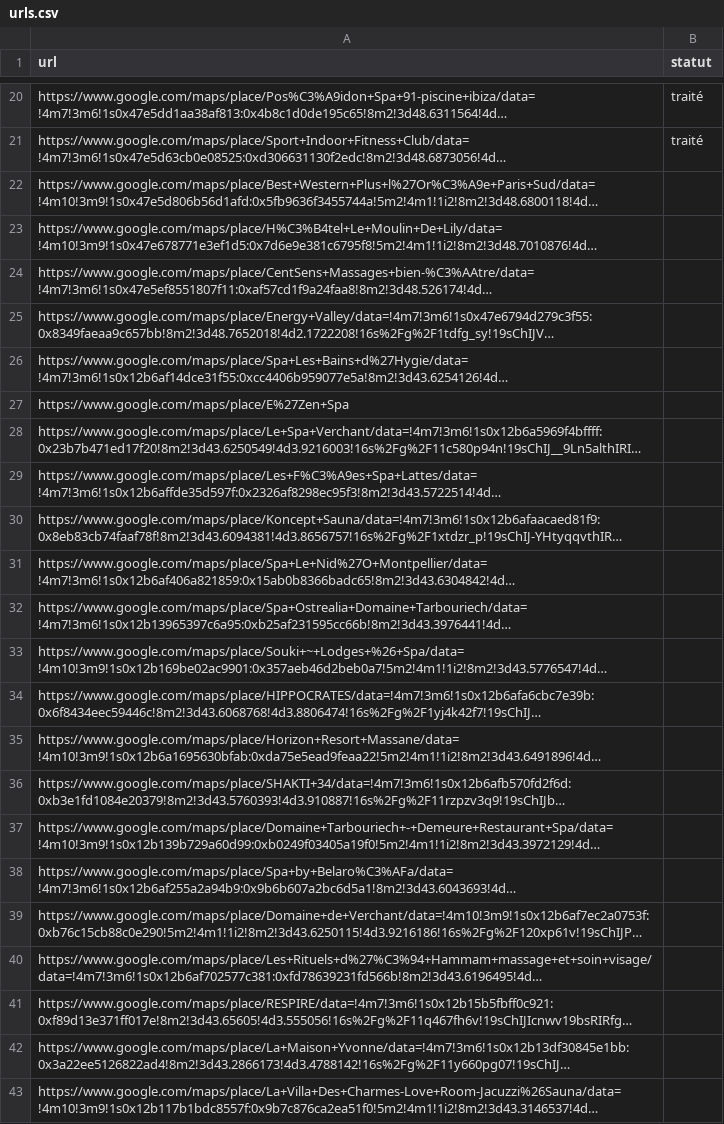
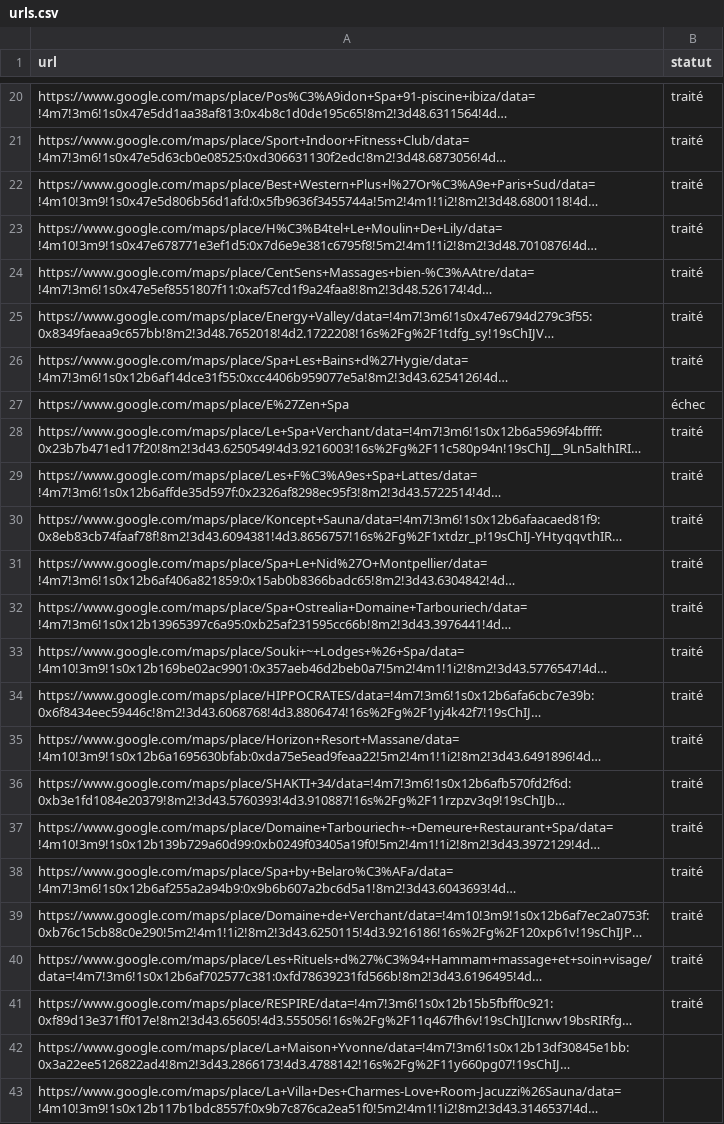
Before and after one commit to acomiste/MAPS---BE, a CSV file: urls.csv, drawn as a sheet; only a part is shown, gaps mark what is left out; long unchanged cells end in …; the diff names each change by its address in the sheet, - before the commit and + after, or states it on an @@ line.

```diff
--- a/urls.csv
+++ b/urls.csv
-B22:B26 (statut): (empty)
+B22:B26 (statut): traité
-B27 (statut): (empty)
+B27 (statut): échec
-B28:B41 (statut): (empty)
+B28:B41 (statut): traité
```
Also changed, not shown: 1 other file.
